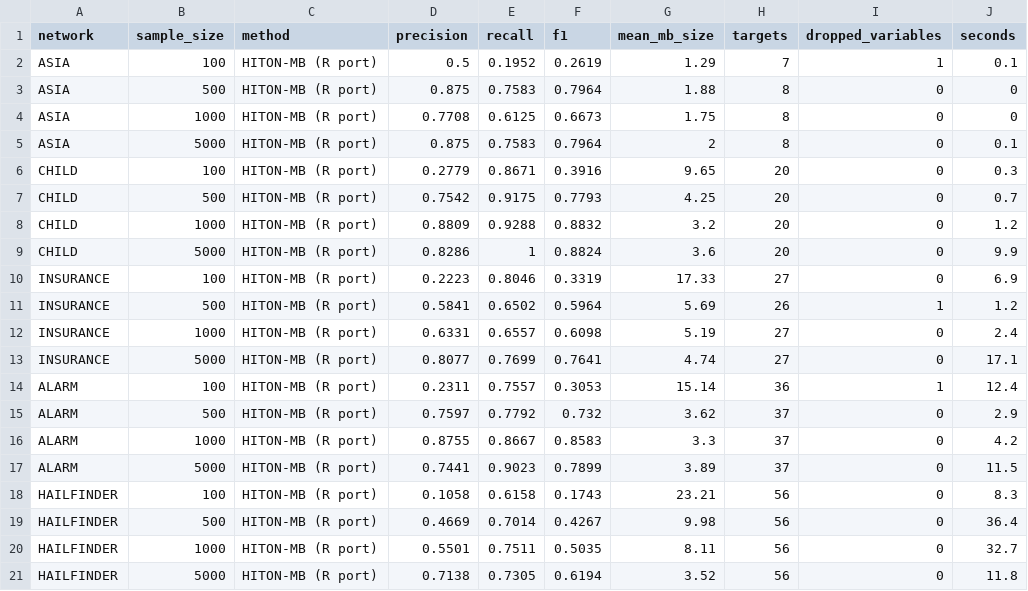
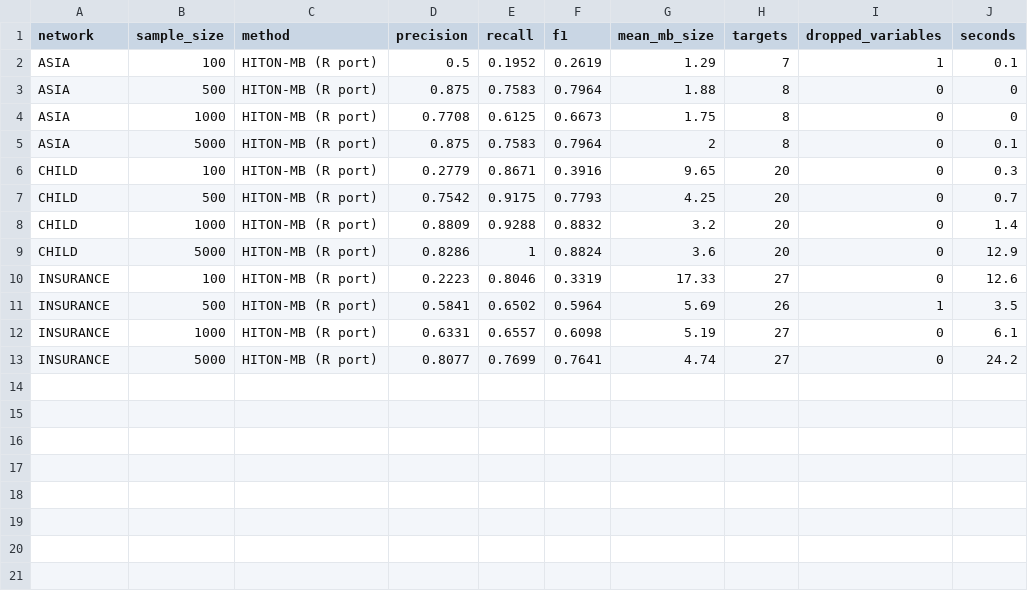
Before and after one commit to yyyyyyy171/causal-llm, a CSV file: results/hiton_baseline_hiton.csv, drawn as a sheet.

```diff
--- a/results/hiton_baseline_hiton.csv
+++ b/results/hiton_baseline_hiton.csv
@@ -7,15 +7,7 @@
 "CHILD",500,"HITON-MB (R port)",0.7542,0.9175,0.7793,4.25,20,0,0.7
-"CHILD",1000,"HITON-MB (R port)",0.8809,0.9288,0.8832,3.2,20,0,1.2
-"CHILD",5000,"HITON-MB (R port)",0.8286,1,0.8824,3.6,20,0,9.9
-"INSURANCE",100,"HITON-MB (R port)",0.2223,0.8046,0.3319,17.33,27,0,6.9
-"INSURANCE",500,"HITON-MB (R port)",0.5841,0.6502,0.5964,5.69,26,1,1.2
-"INSURANCE",1000,"HITON-MB (R port)",0.6331,0.6557,0.6098,5.19,27,0,2.4
-"INSURANCE",5000,"HITON-MB (R port)",0.8077,0.7699,0.7641,4.74,27,0,17.1
-"ALARM",100,"HITON-MB (R port)",0.2311,0.7557,0.3053,15.14,36,1,12.4
-"ALARM",500,"HITON-MB (R port)",0.7597,0.7792,0.732,3.62,37,0,2.9
-"ALARM",1000,"HITON-MB (R port)",0.8755,0.8667,0.8583,3.3,37,0,4.2
-"ALARM",5000,"HITON-MB (R port)",0.7441,0.9023,0.7899,3.89,37,0,11.5
-"HAILFINDER",100,"HITON-MB (R port)",0.1058,0.6158,0.1743,23.21,56,0,8.3
-"HAILFINDER",500,"HITON-MB (R port)",0.4669,0.7014,0.4267,9.98,56,0,36.4
-"HAILFINDER",1000,"HITON-MB (R port)",0.5501,0.7511,0.5035,8.11,56,0,32.7
-"HAILFINDER",5000,"HITON-MB (R port)",0.7138,0.7305,0.6194,3.52,56,0,11.8
+"CHILD",1000,"HITON-MB (R port)",0.8809,0.9288,0.8832,3.2,20,0,1.4
+"CHILD",5000,"HITON-MB (R port)",0.8286,1,0.8824,3.6,20,0,12.9
+"INSURANCE",100,"HITON-MB (R port)",0.2223,0.8046,0.3319,17.33,27,0,12.6
+"INSURANCE",500,"HITON-MB (R port)",0.5841,0.6502,0.5964,5.69,26,1,3.5
+"INSURANCE",1000,"HITON-MB (R port)",0.6331,0.6557,0.6098,5.19,27,0,6.1
+"INSURANCE",5000,"HITON-MB (R port)",0.8077,0.7699,0.7641,4.74,27,0,24.2
```
Also changed, not shown: results/fs_benchmark_long.csv, results/fs_method_by_dataset.csv, 30 other files.
